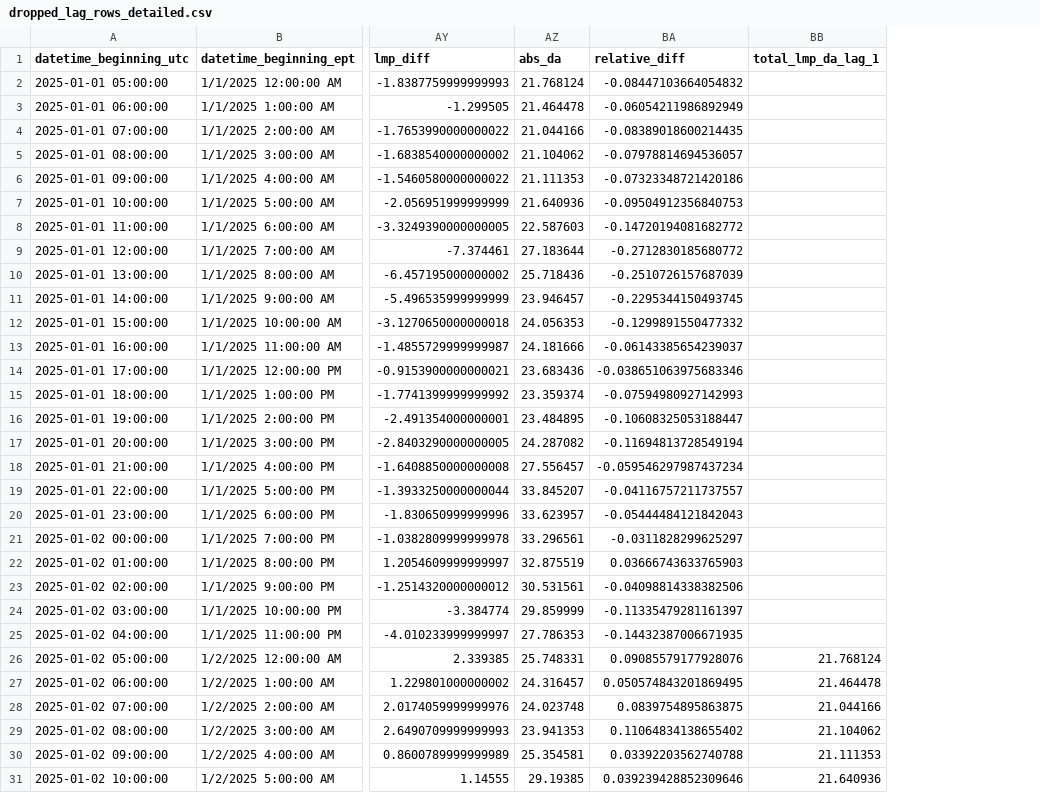
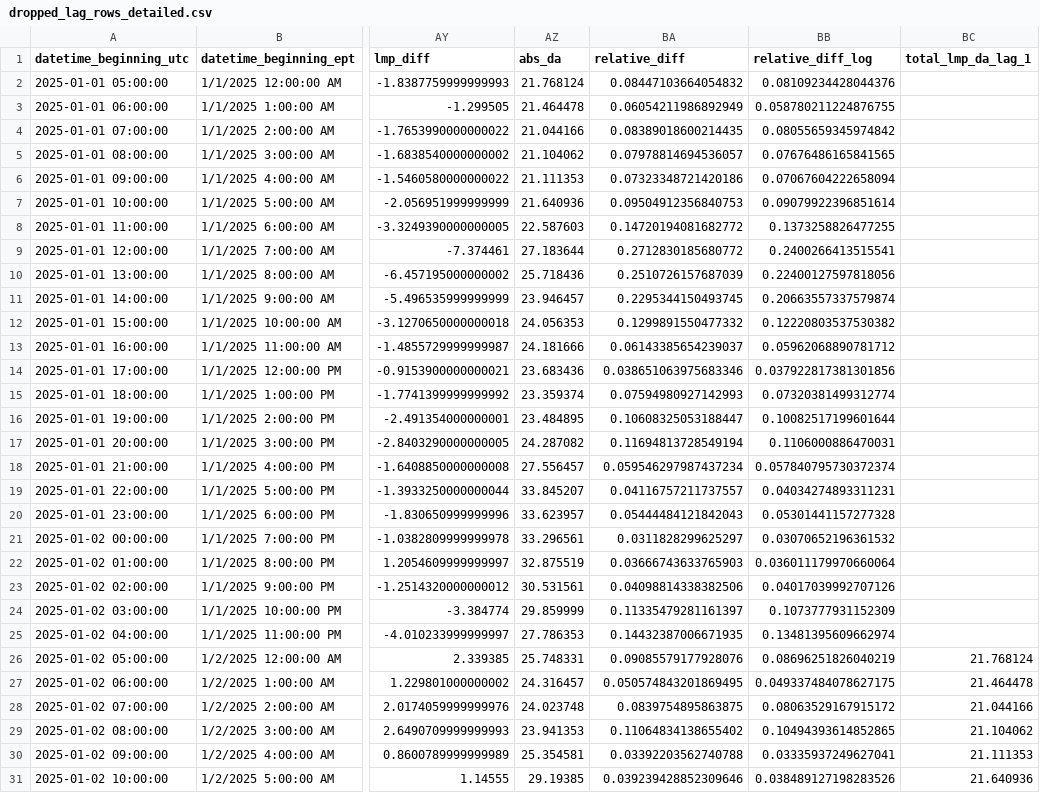
Before and after one commit to PercyQian/summerResearch, a CSV file: dropped_lag_rows_detailed.csv, drawn as a sheet; only a part is shown, gaps mark what is left out; the diff covers the shown part only; the diff names each change by its address in the sheet, - before the commit and + after, or states it on an @@ line.

```diff
--- a/dropped_lag_rows_detailed.csv
+++ b/dropped_lag_rows_detailed.csv
+column BB (relative_diff_log), rows 2-31: 0.08109234428044376 | 0.058780211224876755 | 0.08055659345974842 | 0.07676486165841565 | 0.07067604222658094 | 0.09079922396851614 | 0.1373258826477255 | 0.2400266413515541 | 0.22400127597818056 | 0.20663557337579874 | 0.12220803537530382 | 0.05962068890781712 | 0.037922817381301856 | 0.07320381499312774 | 0.10082517199601644 | 0.1106000886470031 | 0.057840795730372374 | 0.04034274893311231 | 0.05301441157277328 | 0.03070652196361532 | 0.036011179970660064 | 0.04017039992707126 | 0.1073777931152309 | 0.13481395609662974 | 0.08696251826040219 | 0.049337484078627175 | 0.08063529167915172 | 0.10494393614852865 | 0.03335937249627041 | 0.038489127198283526
-BA2 (relative_diff): -0.08447103664054832
+BA2 (relative_diff): 0.08447103664054832
-BA3 (relative_diff): -0.06054211986892949
+BA3 (relative_diff): 0.06054211986892949
-BA4 (relative_diff): -0.08389018600214435
+BA4 (relative_diff): 0.08389018600214435
-BA5 (relative_diff): -0.07978814694536057
+BA5 (relative_diff): 0.07978814694536057
-BA6 (relative_diff): -0.07323348721420186
+BA6 (relative_diff): 0.07323348721420186
-BA7 (relative_diff): -0.09504912356840753
+BA7 (relative_diff): 0.09504912356840753
-BA8 (relative_diff): -0.14720194081682772
+BA8 (relative_diff): 0.14720194081682772
-BA9 (relative_diff): -0.2712830185680772
+BA9 (relative_diff): 0.2712830185680772
-BA10 (relative_diff): -0.2510726157687039
+BA10 (relative_diff): 0.2510726157687039
-BA11 (relative_diff): -0.2295344150493745
+BA11 (relative_diff): 0.2295344150493745
-BA12 (relative_diff): -0.1299891550477332
+BA12 (relative_diff): 0.1299891550477332
-BA13 (relative_diff): -0.06143385654239037
+BA13 (relative_diff): 0.06143385654239037
-BA14 (relative_diff): -0.038651063975683346
+BA14 (relative_diff): 0.038651063975683346
-BA15 (relative_diff): -0.07594980927142993
+BA15 (relative_diff): 0.07594980927142993
-BA16 (relative_diff): -0.10608325053188447
+BA16 (relative_diff): 0.10608325053188447
-BA17 (relative_diff): -0.11694813728549194
+BA17 (relative_diff): 0.11694813728549194
-BA18 (relative_diff): -0.059546297987437234
+BA18 (relative_diff): 0.059546297987437234
-BA19 (relative_diff): -0.04116757211737557
+BA19 (relative_diff): 0.04116757211737557
-BA20 (relative_diff): -0.05444484121842043
+BA20 (relative_diff): 0.05444484121842043
-BA21 (relative_diff): -0.0311828299625297
+BA21 (relative_diff): 0.0311828299625297
-BA23 (relative_diff): -0.04098814338382506
+BA23 (relative_diff): 0.04098814338382506
-BA24 (relative_diff): -0.11335479281161397
+BA24 (relative_diff): 0.11335479281161397
-BA25 (relative_diff): -0.14432387006671935
+BA25 (relative_diff): 0.14432387006671935
```
Also changed, not shown: 80 edited cells elsewhere in this file, mu_threshold_k1.5.csv, mu_threshold_k2.0.csv, 7 other files.
